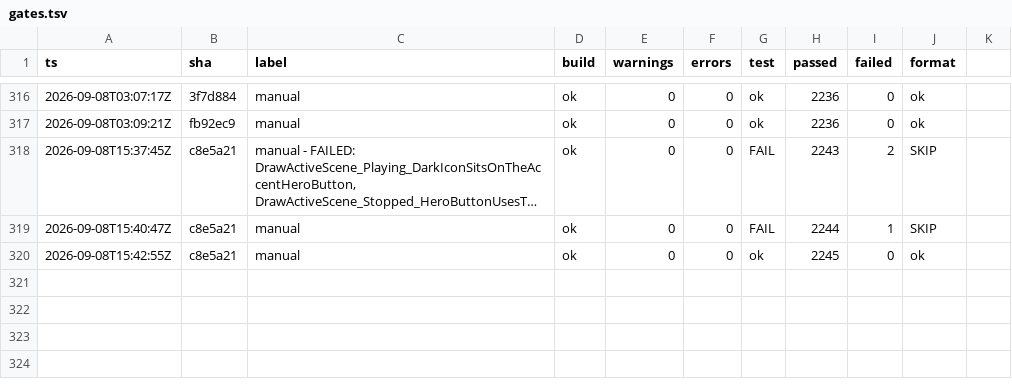
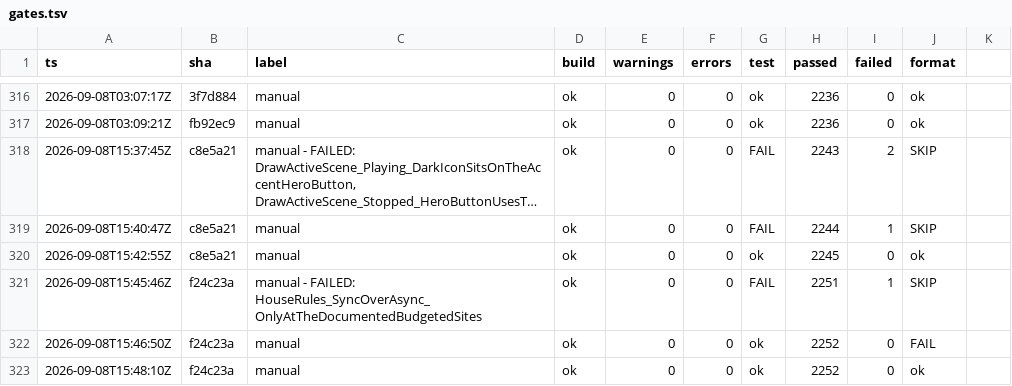
Before and after one commit to headpiece747/ModernWigiDash, a TSV file: .audit/gates.tsv, drawn as a sheet; only a part is shown, gaps mark what is left out; long unchanged cells end in …; the diff names each change by its address in the sheet, - before the commit and + after, or states it on an @@ line.

```diff
--- a/.audit/gates.tsv
+++ b/.audit/gates.tsv
+row 321: 2026-09-08T15:45:46Z | f24c23a | manual - FAILED: HouseRules_SyncOverAsync_OnlyAtTheDocumentedBudgetedSites | ok | 0 | 0 | FAIL | 2251 | 1 | SKIP
+row 322: 2026-09-08T15:46:50Z | f24c23a | manual | ok | 0 | 0 | ok | 2252 | 0 | FAIL
+row 323: 2026-09-08T15:48:10Z | f24c23a | manual | ok | 0 | 0 | ok | 2252 | 0 | ok
```
Also changed, not shown: 4 other files.
